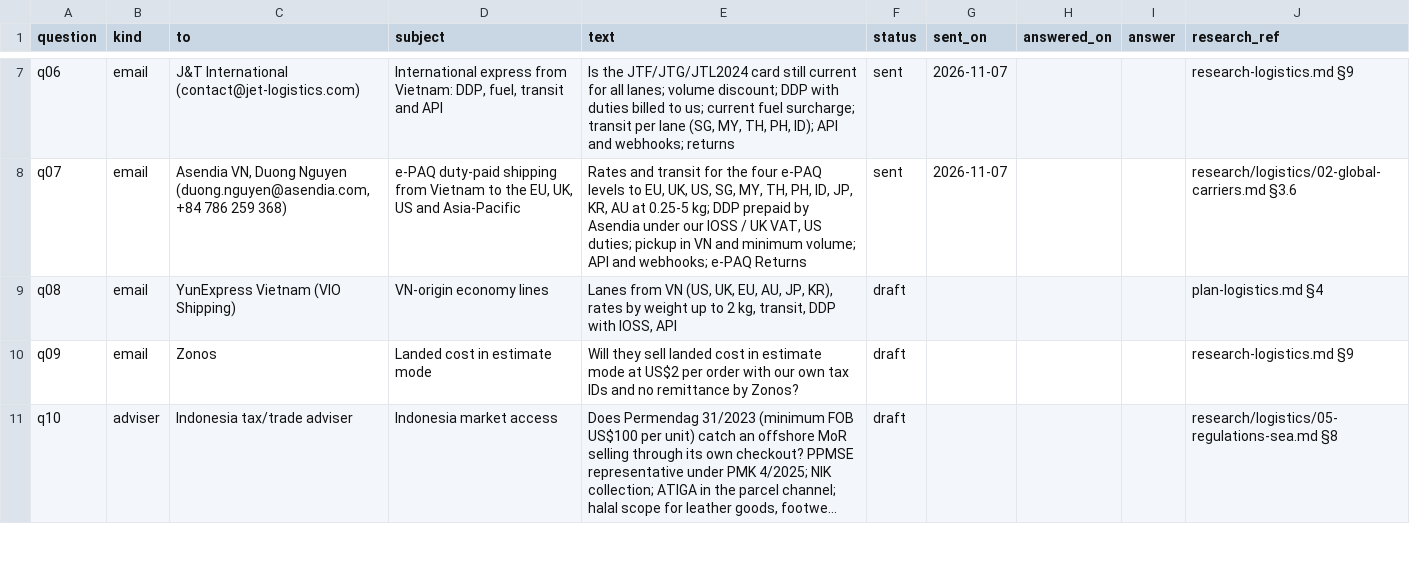
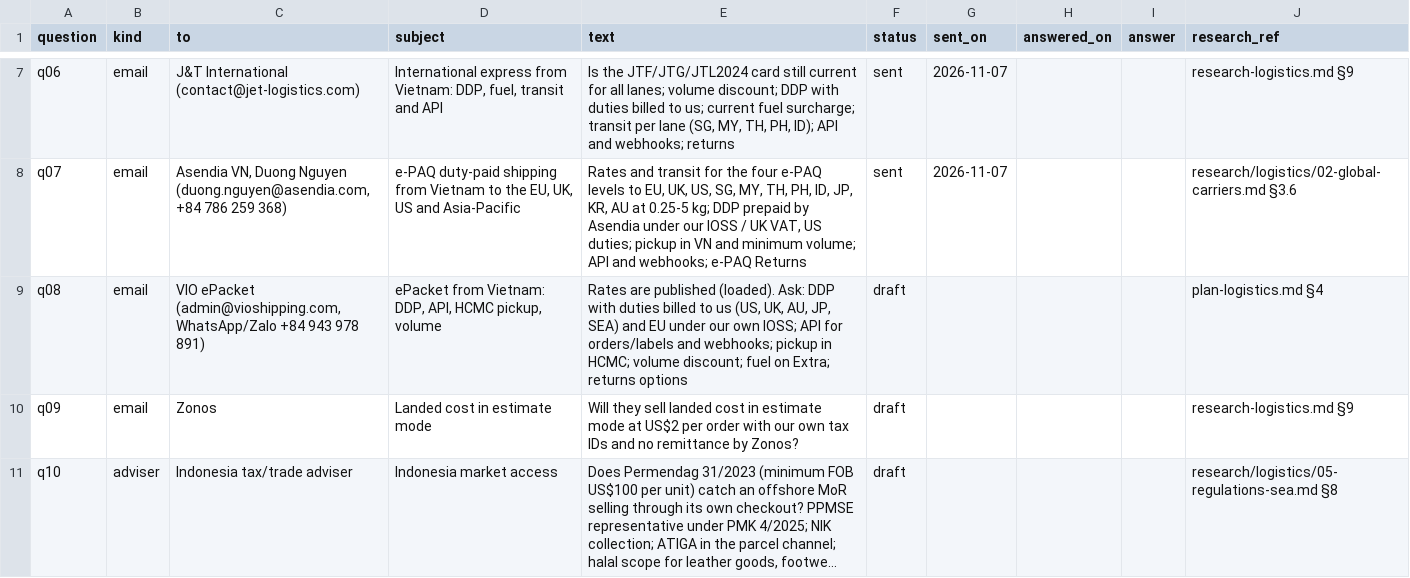
Before and after one commit to florianmarkusse/merchant-of-record, a CSV file: docs/markets/questions.csv, drawn as a sheet; only a part is shown, gaps mark what is left out; long unchanged cells end in ….

```diff
--- a/docs/markets/questions.csv
+++ b/docs/markets/questions.csv
@@ -8,3 +8,3 @@ q06,email,J&T International (contact@jet-logistics.com),"International express f
 q07,email,"Asendia VN, Duong Nguyen (duong.nguyen@asendia.com, +84 786 259 368)","e-PAQ duty-paid shipping from Vietnam to the EU, UK, US and Asia-Pacific","Rates and transit for the four e-PAQ levels to EU, UK, US, SG, MY, TH, PH, ID, JP, KR, AU at 0.25-5 kg; DDP prepaid by Asendia under our IOSS / UK VAT, US duties; pickup in VN and minimum volume; API and webhooks; e-PAQ Returns",sent,2026-11-07,,,research/logistics/02-global-carriers.md §3.6
-q08,email,YunExpress Vietnam (VIO Shipping),VN-origin economy lines,"Lanes from VN (US, UK, EU, AU, JP, KR), rates by weight up to 2 kg, transit, DDP with IOSS, API",draft,,,,plan-logistics.md §4
+q08,email,"VIO ePacket (admin@vioshipping.com, WhatsApp/Zalo +84 943 978 891)","ePacket from Vietnam: DDP, API, HCMC pickup, volume","Rates are published (loaded). Ask: DDP with duties billed to us (US, UK, AU, JP, SEA) and EU under our own IOSS; API for orders/labels and webhooks; pickup in HCMC; volume discount; fuel on Extra; returns options",draft,,,,plan-logistics.md §4
 q09,email,Zonos,Landed cost in estimate mode,Will they sell landed cost in estimate mode at US$2 per order with our own tax IDs and no remittance by Zonos?,draft,,,,research-logistics.md §9
```
Also changed, not shown: docs/markets/providers.csv, docs/markets/rate_cards.csv, 8 other files.
